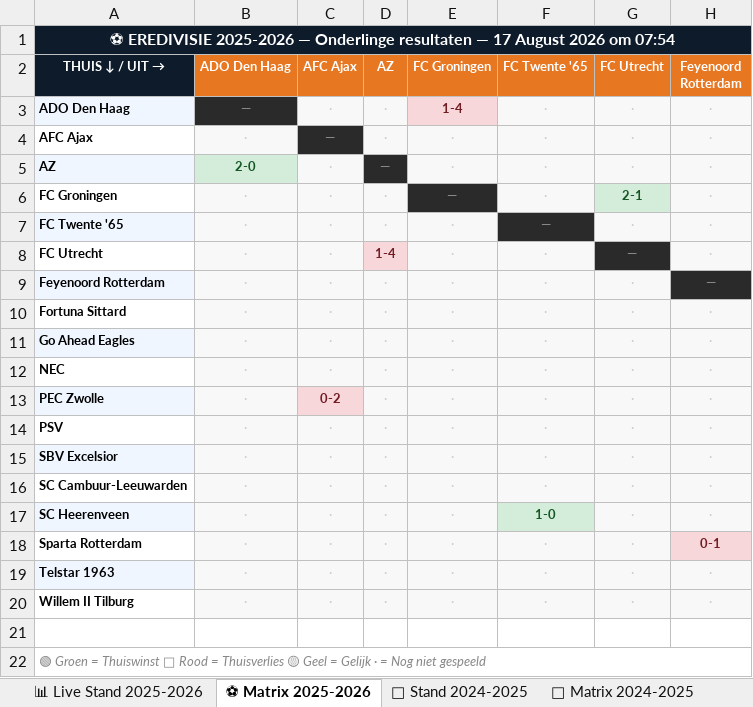
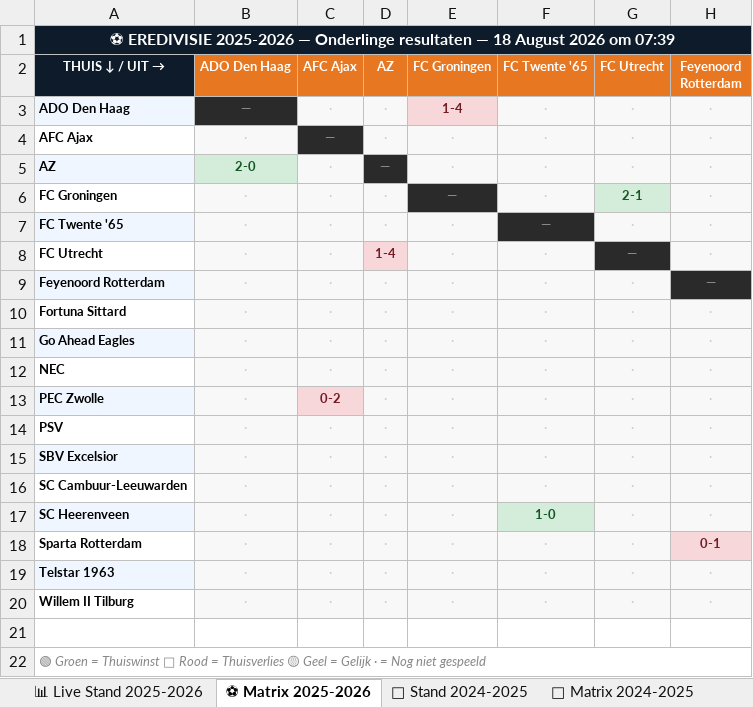
Before and after one commit to Graceland1502/Eredivisie, an Excel workbook: Eredivisie_Live.xlsx, sheet ⚽ Matrix 2025-2026, drawn as a sheet; only a part is shown; values as stored, in another font and other column widths than the file's, no borders; the diff names each change by its address in the sheet, - before the commit and + after, or states it on an @@ line.

Commit message:
Eredivisie bijgewerkt 18-08-2026 07:39

```diff
--- a/Eredivisie_Live.xlsx (sheet ⚽ Matrix 2025-2026)
+++ b/Eredivisie_Live.xlsx (sheet ⚽ Matrix 2025-2026)
-A1 (THUIS ↓ / UIT →): …resultaten — 17 August 2026 om 07:54
+A1 (THUIS ↓ / UIT →): …resultaten — 18 August 2026 om 07:39
```
Also changed, not shown: sheet 📊 Live Stand 2025-2026.
